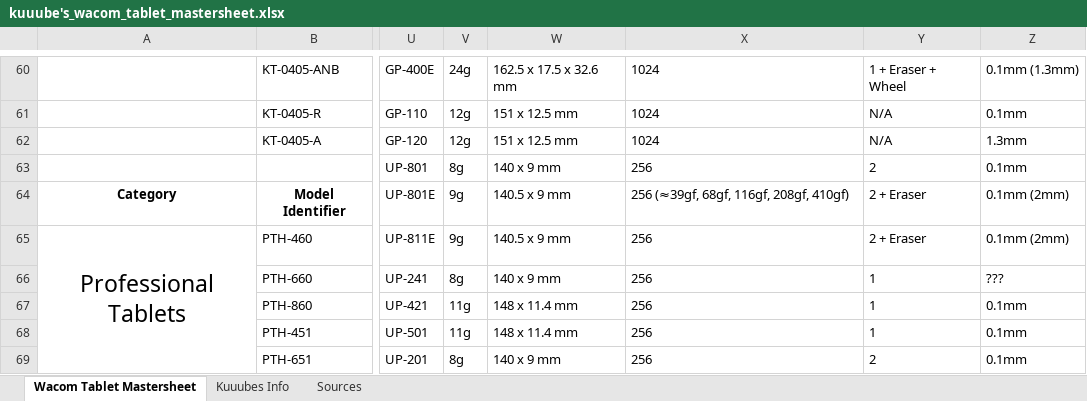
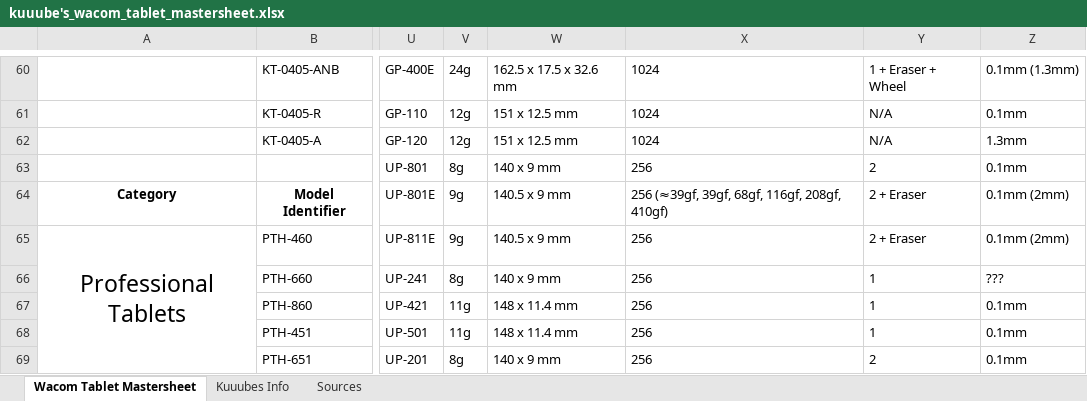
Before and after one commit to Kuuuube/Kuuuube.github.io, an Excel workbook: kuuube's_wacom_tablet_mastersheet.xlsx, sheet Wacom Tablet Mastersheet, drawn as a sheet; only a part is shown, gaps mark what is left out; values as stored, in another font and other column widths than the file's, no borders; charts and pictures not drawn; the diff covers the shown part only; the diff names each change by its address in the sheet, - before the commit and + after, or states it on an @@ line.

```diff
--- a/kuuube's_wacom_tablet_mastersheet.xlsx (sheet Wacom Tablet Mastersheet)
+++ b/kuuube's_wacom_tablet_mastersheet.xlsx (sheet Wacom Tablet Mastersheet)
-X64: 256 (≈39gf, 68gf, 116gf, 208gf, 410gf)
+X64: 256 (≈39gf, 39gf, 68gf, 116gf, 208gf, 410gf)
```
Also changed, not shown: 37 edited cells elsewhere in this sheet, kuuube's_tablet_buying_guide.xlsx, kuuube's_wacom_tablet_pen_compatibility_mastersheet.xlsx, 8 other files.
